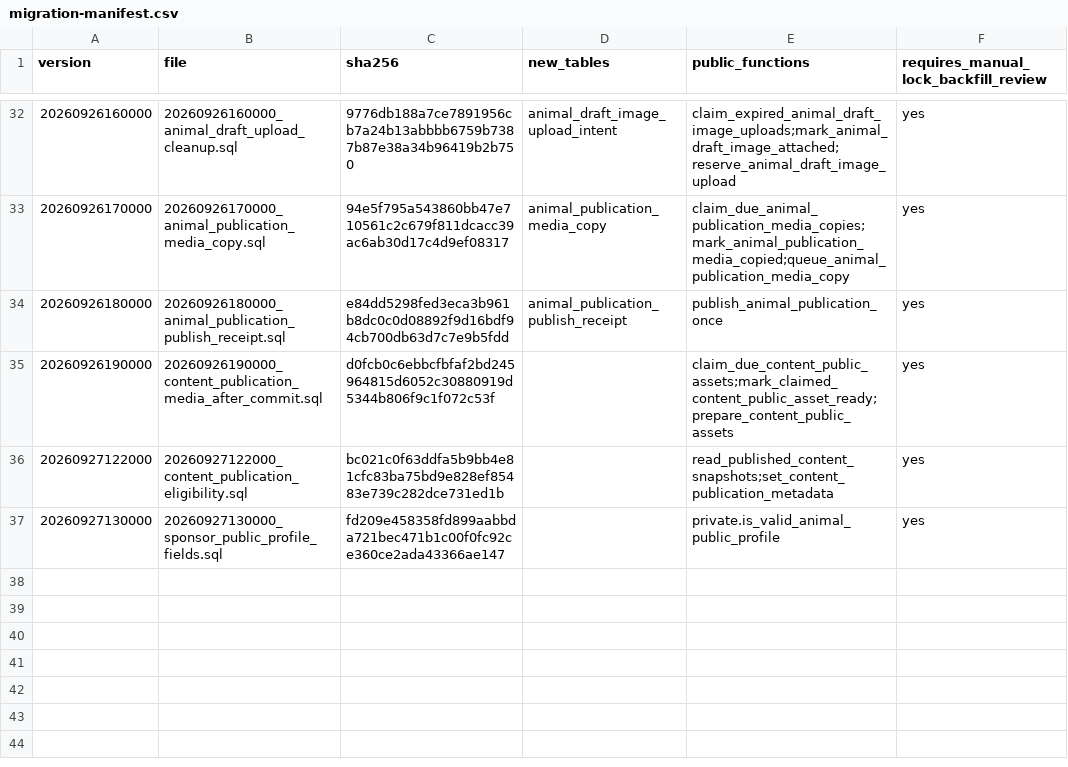
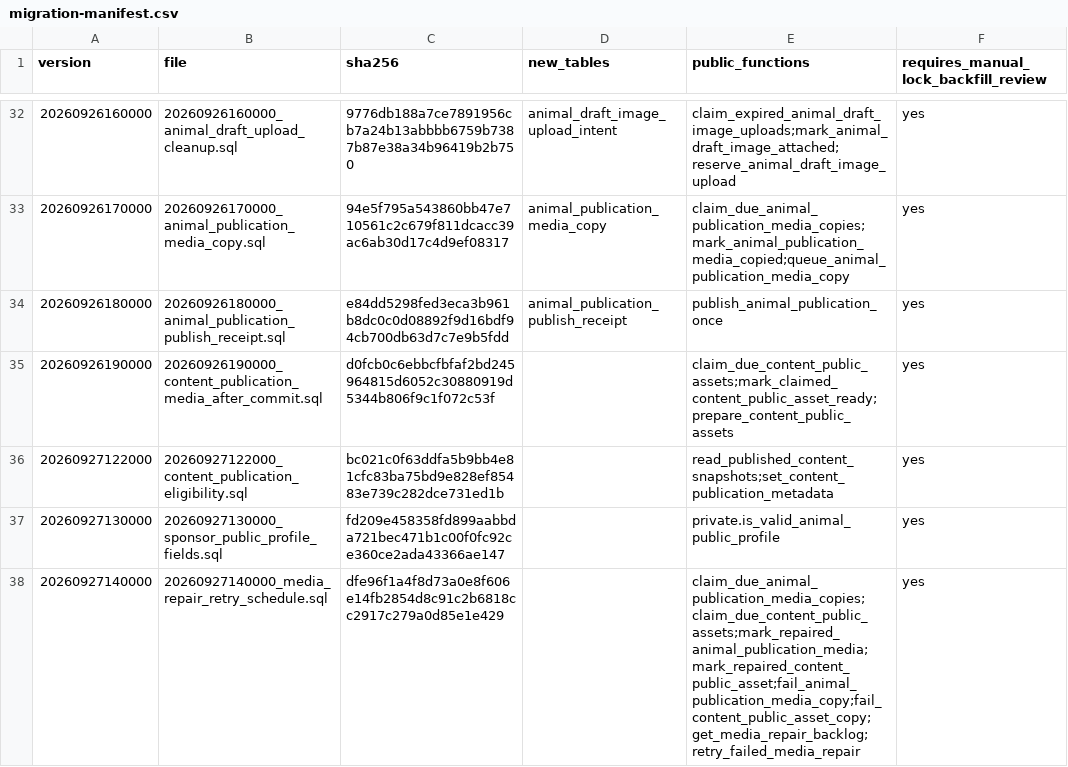
Before and after one commit to YNWAforever/hkscda, a CSV file: docs/evidence/audit-remediation-20260927/migration-manifest.csv, drawn as a sheet; only a part is shown, gaps mark what is left out.

Commit message:
docs: record T19 media repair evidence and release boundary

```diff
--- a/docs/evidence/audit-remediation-20260927/migration-manifest.csv
+++ b/docs/evidence/audit-remediation-20260927/migration-manifest.csv
@@ -37 +37,2 @@ version,file,sha256,new_tables,public_functions,requires_manual_lock_backfill_re
 20260927130000,20260927130000_sponsor_public_profile_fields.sql,fd209e458358fd899aabbda721bec471b1c00f0fc92ce360ce2ada43366ae147,,private.is_valid_animal_public_profile,yes
+20260927140000,20260927140000_media_repair_retry_schedule.sql,dfe96f1a4f8d73a0e8f606e14fb2854d8c91c2b6818cc2917c279a0d85e1e429,,claim_due_animal_publication_media_copies;claim_due_content_public_assets;mark_repaired_animal_publication_media;mark_repaired_content_public_asset;fail_animal_publication_media_copy;fail_content_public_asset_copy;get_media_repair_backlog;retry_failed_media_repair,yes
```
Also changed, not shown: docs/evidence/audit-remediation-20260927/tracker.csv, 4 other files.
